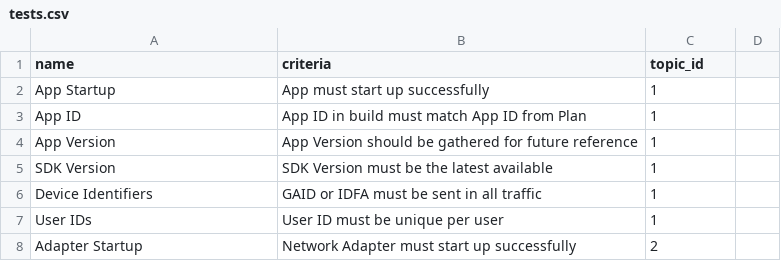
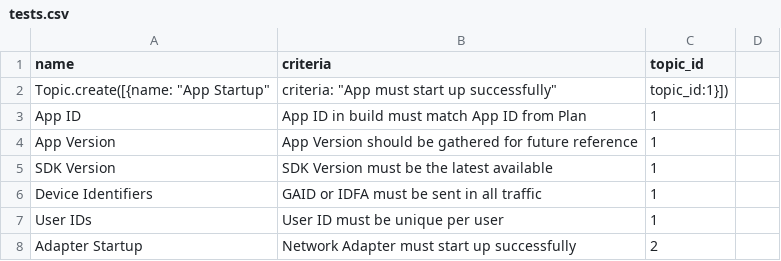
Before and after one commit to Bumbledebee/testbr, a CSV file: db/data/tests.csv, drawn as a sheet; only a part is shown.

```diff
--- a/db/data/tests.csv
+++ b/db/data/tests.csv
@@ -1,3 +1,3 @@
 name,criteria,topic_id
-App Startup,App must start up successfully,1
+Topic.create([{name: "App Startup" , criteria: "App must start up successfully",topic_id:1}])
 App ID,App ID in build must match App ID from Plan,1
```
Also changed, not shown: 3 other files.
